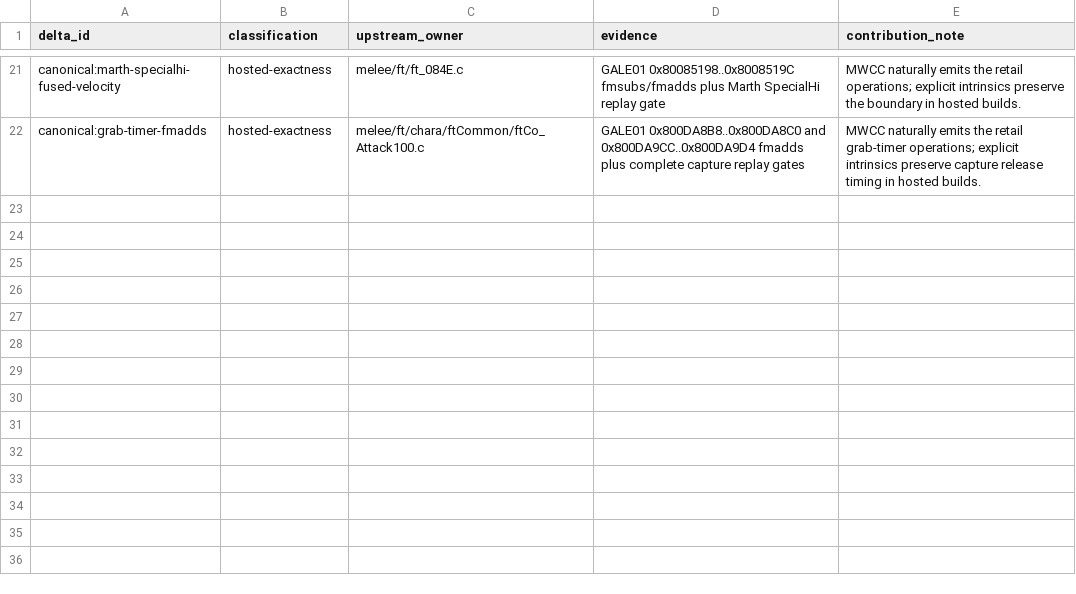
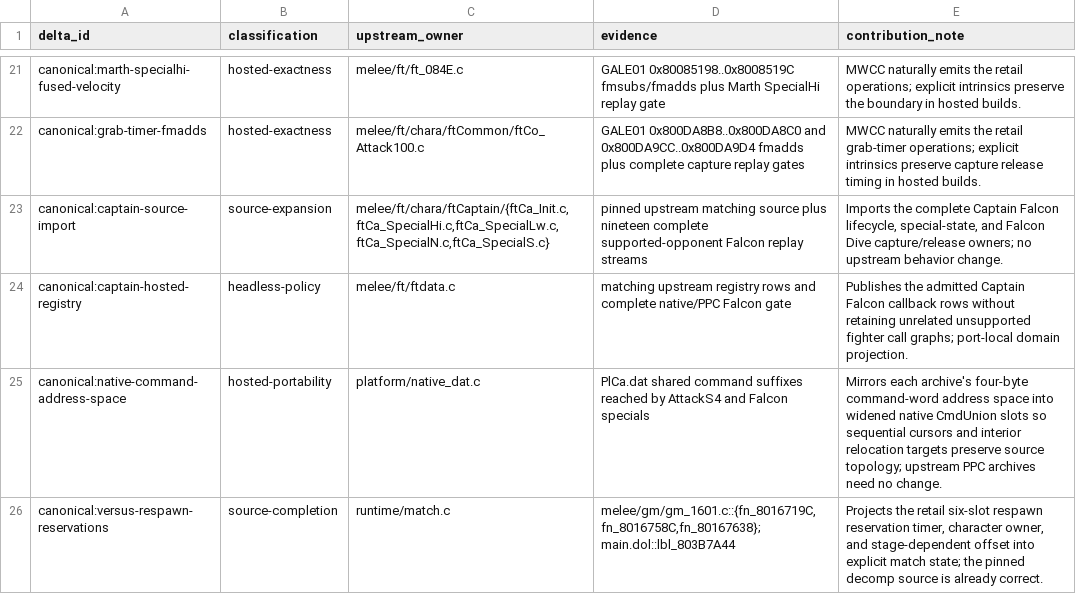
Before and after one commit to kyhavlov/melee-sim-light, a TSV file: src/melee_core/upstream_delta_ledger.tsv, drawn as a sheet; only a part is shown, gaps mark what is left out.

Commit message:
Complete Captain Falcon source packet

```diff
--- a/src/melee_core/upstream_delta_ledger.tsv
+++ b/src/melee_core/upstream_delta_ledger.tsv
@@ -22 +22,5 @@ canonical:marth-specialhi-fused-velocity	hosted-exactness	melee/ft/ft_084E.c	GAL
 canonical:grab-timer-fmadds	hosted-exactness	melee/ft/chara/ftCommon/ftCo_Attack100.c	GALE01 0x800DA8B8..0x800DA8C0 and 0x800DA9CC..0x800DA9D4 fmadds plus complete capture replay gates	MWCC naturally emits the retail grab-timer operations; explicit intrinsics preserve capture release timing in hosted builds.
+canonical:captain-source-import	source-expansion	melee/ft/chara/ftCaptain/{ftCa_Init.c,ftCa_SpecialHi.c,ftCa_SpecialLw.c,ftCa_SpecialN.c,ftCa_SpecialS.c}	pinned upstream matching source plus nineteen complete supported-opponent Falcon replay streams	Imports the complete Captain Falcon lifecycle, special-state, and Falcon Dive capture/release owners; no upstream behavior change.
+canonical:captain-hosted-registry	headless-policy	melee/ft/ftdata.c	matching upstream registry rows and complete native/PPC Falcon gate	Publishes the admitted Captain Falcon callback rows without retaining unrelated unsupported fighter call graphs; port-local domain projection.
+canonical:native-command-address-space	hosted-portability	platform/native_dat.c	PlCa.dat shared command suffixes reached by AttackS4 and Falcon specials	Mirrors each archive's four-byte command-word address space into widened native CmdUnion slots so sequential cursors and interior relocation targets preserve source topology; upstream PPC archives need no change.
+canonical:versus-respawn-reservations	source-completion	runtime/match.c	melee/gm/gm_1601.c::{fn_8016719C,fn_8016758C,fn_80167638}; main.dol::lbl_803B7A44	Projects the retail six-slot respawn reservation timer, character owner, and stage-dependent offset into explicit match state; the pinned decomp source is already correct.
```
Also changed, not shown: src/melee_core/source_manifest.tsv, 23 other files.
